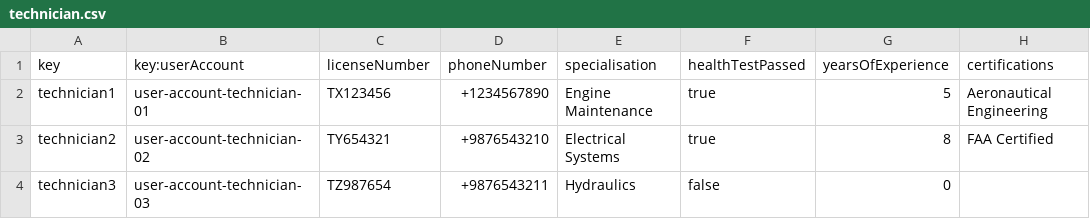
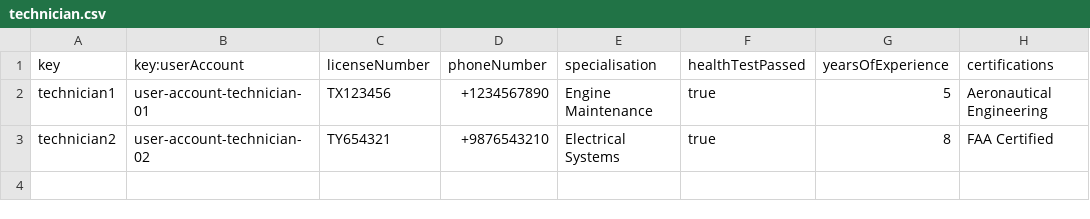
Before and after one commit to virmesper/Acme-ANS-C3, a CSV file: src/main/resources/WEB-INF/data/sample/technician.csv, drawn as a sheet.

```diff
--- a/src/main/resources/WEB-INF/data/sample/technician.csv
+++ b/src/main/resources/WEB-INF/data/sample/technician.csv
@@ -3,2 +3 @@ technician1,user-account-technician-01,TX123456,+1234567890,Engine Maintenance,t
 technician2,user-account-technician-02,TY654321,+9876543210,Electrical Systems,true,8,FAA Certified
-technician3,user-account-technician-03,TZ987654,+9876543211,Hydraulics,false,0,
```
Also changed, not shown: 5 other files.
